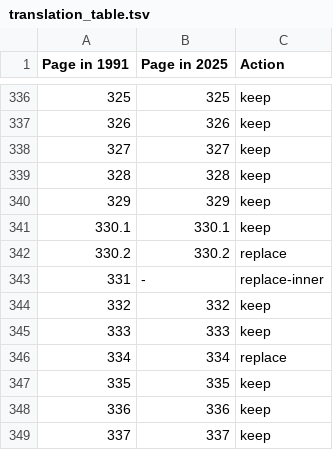
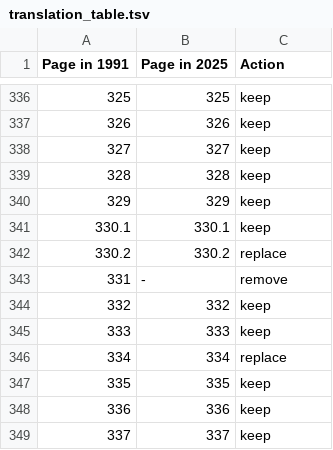
Before and after one commit to Sacred-Harp-Publishing-Company/2025-edition, a TSV file: metadata/translation_table.tsv, drawn as a sheet; only a part is shown, gaps mark what is left out.

Commit message:
update translation table and doc

```diff
--- a/metadata/translation_table.tsv
+++ b/metadata/translation_table.tsv
@@ -342,3 +342,3 @@ Page in 1991	Page in 2025	Action
 330.2	330.2	replace
-331	-	replace-inner
+331	-	remove
 332	332	keep
```
Also changed, not shown: 1 other file.
